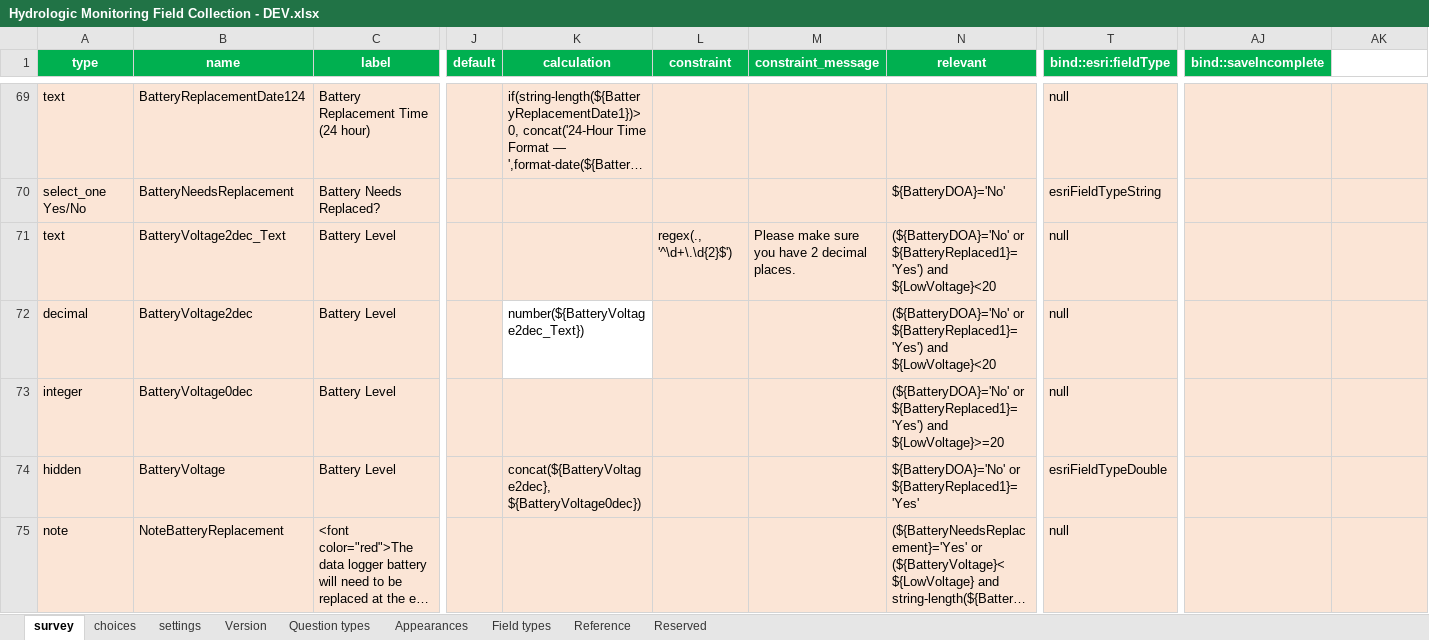
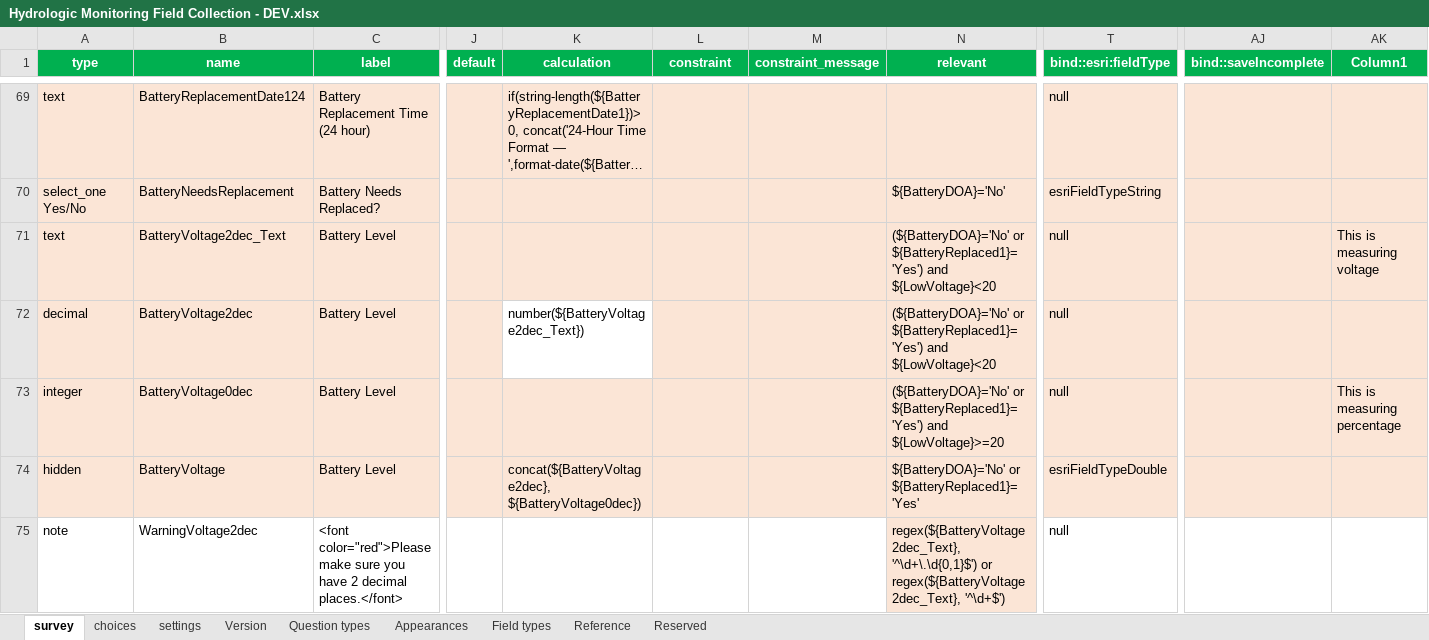
Before and after one commit to NWFWMD-IT/Hydrologic-Monitoring-Project, an Excel workbook: survey/Hydrologic Monitoring Field Collection - DEV.xlsx, sheet survey, drawn as a sheet; only a part is shown, gaps mark what is left out; the shorter side is filled out with more unchanged rows; long unchanged cells end in …; values as stored, in another font and other column widths than the file's, no borders; conditional formats and table styles not drawn; rows hold the shown columns only; the diff covers the shown part only; the diff names each change by its address in the sheet, - before the commit and + after, or states it on an @@ line.

Commit message:
Updating the dev copy
Updated with battery section changes and notes

```diff
--- a/survey/Hydrologic Monitoring Field Collection - DEV.xlsx (sheet survey)
+++ b/survey/Hydrologic Monitoring Field Collection - DEV.xlsx (sheet survey)
-AK1: (empty)
+AK1: Column1
-AK1 fill: none
+AK1 fill: #00B050
-L71 (constraint): regex(., '^\d+\.\d{2}$')
+L71 (constraint): (empty)
-M71 (constraint_message): Please make sure you have 2 decimal places.
+M71 (constraint_message): (empty)
-AK71 (Column1): (empty)
+AK71 (Column1): This is measuring voltage
-AK73 (Column1): (empty)
+AK73 (Column1): This is measuring percentage
+row 75: note | WarningVoltage2dec | <font color="red">Please make sure you have 2 decimal places.</font> |  |  |  |  | regex(${BatteryVoltage2dec_Text}, '^\d+\.\d{0,1}$') or regex(${BatteryVoltage2dec_Text}, '^\d+$') | null
```
Also changed, not shown: 2 added rows and 1 edited cell elsewhere in this sheet.
